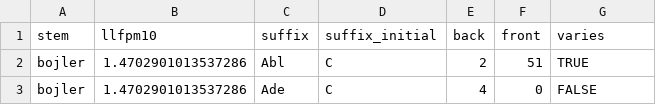
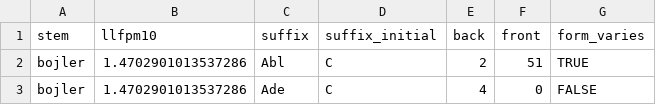
Before and after one commit to petyaracz/RaczRebrus2024, a TSV file: dat/dat_wide.tsv, drawn as a sheet; only a part is shown.

```diff
--- a/dat/dat_wide.tsv
+++ b/dat/dat_wide.tsv
@@ -1,2 +1,2 @@
-stem	llfpm10	suffix	suffix_initial	back	front	varies
+stem	llfpm10	suffix	suffix_initial	back	front	form_varies
 bojler	1.4702901013537286	Abl	C	2	51	TRUE
```
Also changed, not shown: 16 other files.
